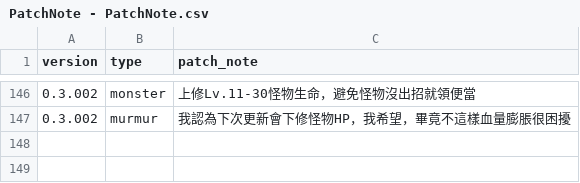
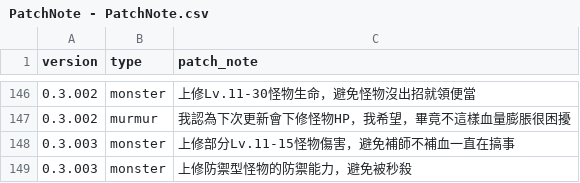
Before and after one commit to longagoseason/Dream-Crafter, a CSV file: source/PatchNote - PatchNote.csv, drawn as a sheet; only a part is shown, gaps mark what is left out.

```diff
--- a/source/PatchNote - PatchNote.csv
+++ b/source/PatchNote - PatchNote.csv
@@ -147 +147,3 @@ version,type,patch_note
 0.3.002,murmur,我認為下次更新會下修怪物HP，我希望，畢竟不這樣血量膨脹很困擾
+0.3.003,monster,上修部分Lv.11-15怪物傷害，避免補師不補血一直在搞事
+0.3.003,monster,上修防禦型怪物的防禦能力，避免被秒殺
```
Also changed, not shown: source/monster_skill_setting - monster_skill_setting.csv, source/monsters - monsters.csv.
